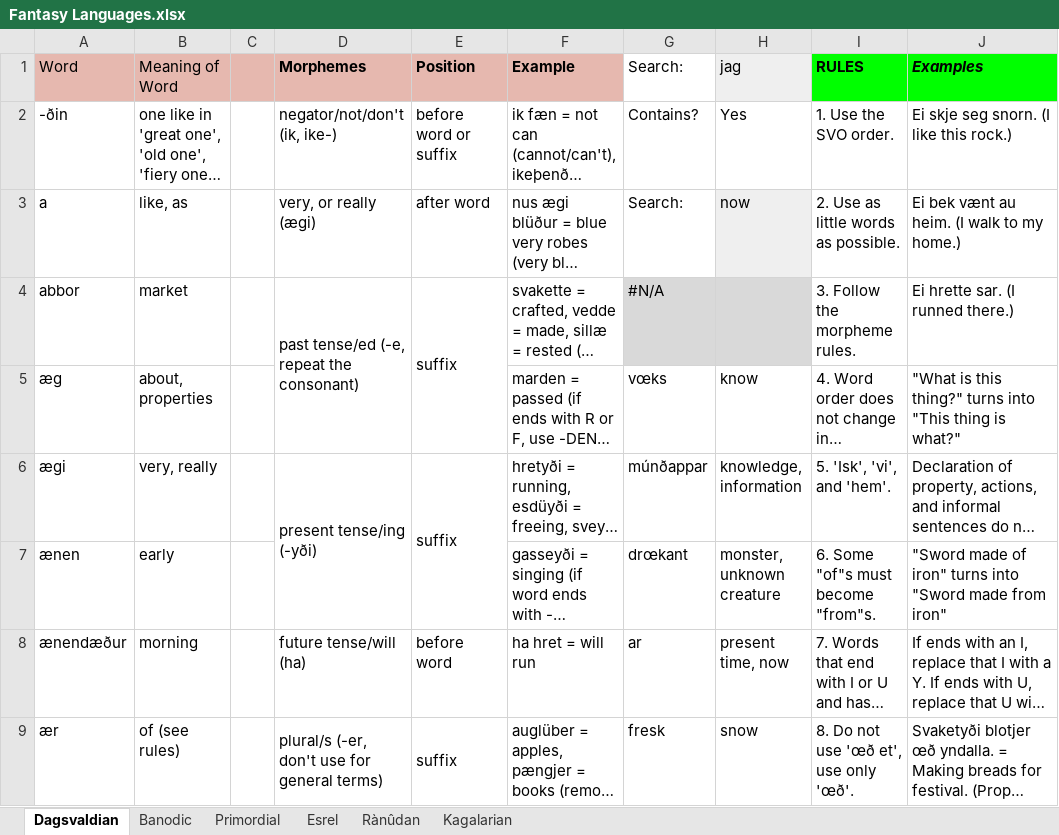
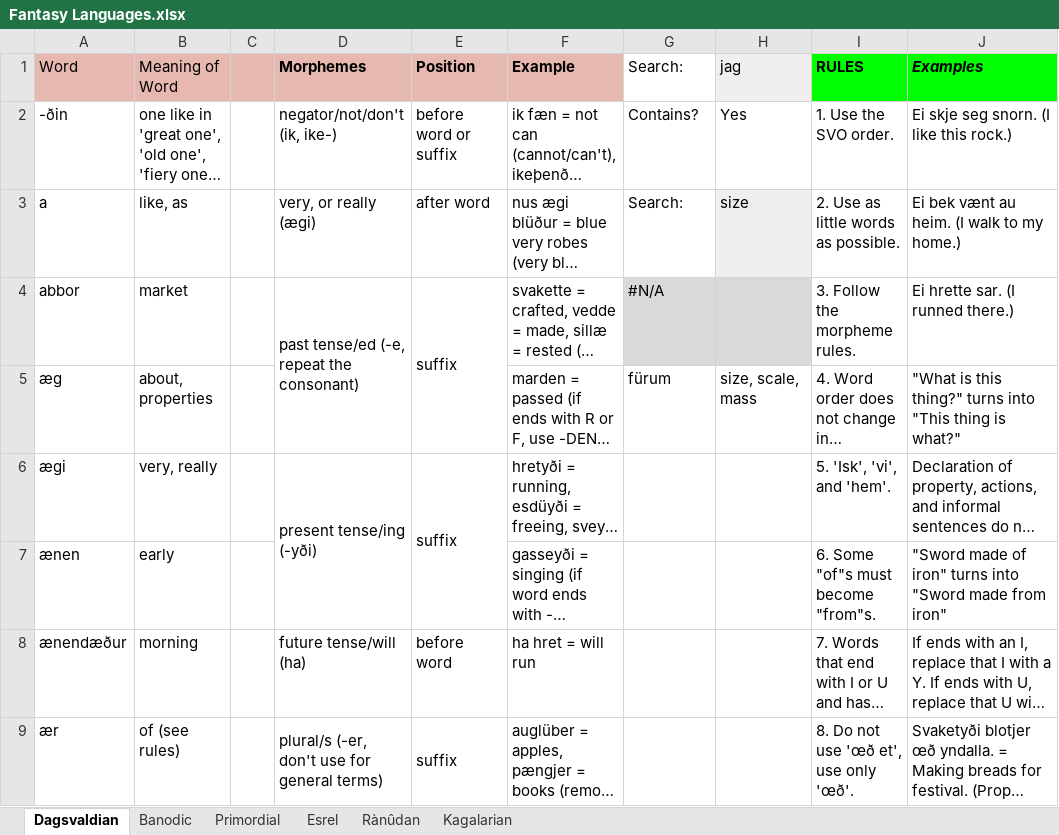
Before and after one commit to Oneo64/Aldpor, an Excel workbook: Conlangs/Fantasy Languages.xlsx, sheet Dagsvaldian, drawn as a sheet; only a part is shown; long unchanged cells end in …; values as stored, in another font and other column widths than the file's, no borders; charts and pictures not drawn; the diff covers the shown part only; the diff names each change by its address in the sheet, - before the commit and + after, or states it on an @@ line.

```diff
--- a/Conlangs/Fantasy Languages.xlsx (sheet Dagsvaldian)
+++ b/Conlangs/Fantasy Languages.xlsx (sheet Dagsvaldian)
-H3: now
+H3: size
-G5: vœks
+G5: fürum
-H5: know
+H5: size, scale, mass
-G6: múnðappar
+G6: (empty)
-H6: knowledge, information
+H6: (empty)
-G7: drœkant
+G7: (empty)
-H7: monster, unknown creature
+H7: (empty)
-G8: ar
+G8: (empty)
-H8: present time, now
+H8: (empty)
-G9: fresk
+G9: (empty)
-H9: snow
+H9: (empty)
```
Also changed, not shown: 2 added rows, 2 removed rows, 93 edited cells and cell formats elsewhere in this sheet.
